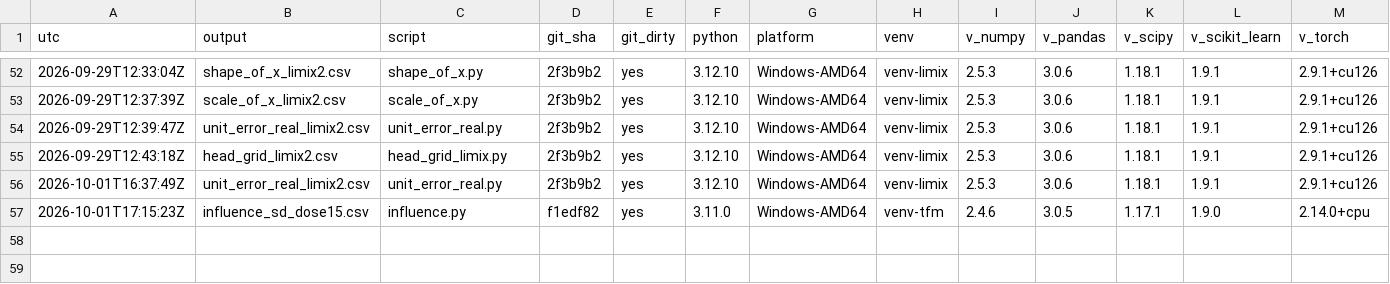
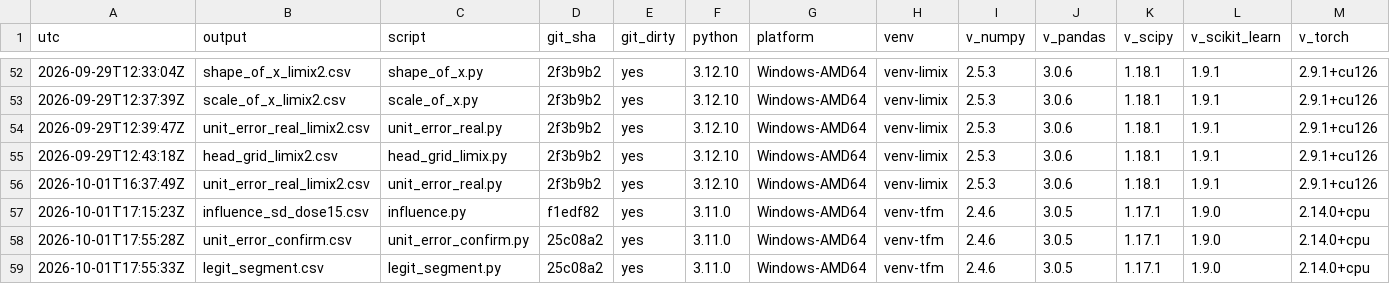
Before and after one commit to njaric03/tabular-foundation-model-tails, a CSV file: results/provenance_tfmp.csv, drawn as a sheet; only a part is shown, gaps mark what is left out; rows hold the shown columns only; the diff names each change by its address in the sheet, - before the commit and + after, or states it on an @@ line.

Commit message:
Confirm the frozen cap, fix MEPS zeros, record the FT split

```diff
--- a/results/provenance_tfmp.csv
+++ b/results/provenance_tfmp.csv
+row 58: 2026-10-01T17:55:28Z | unit_error_confirm.csv | unit_error_confirm.py | 25c08a2 | yes | 3.11.0 | Windows-AMD64 | venv-tfm | 2.4.6 | 3.0.5 | 1.17.1 | 1.9.0 | 2.14.0+cpu
+row 59: 2026-10-01T17:55:33Z | legit_segment.csv | legit_segment.py | 25c08a2 | yes | 3.11.0 | Windows-AMD64 | venv-tfm | 2.4.6 | 3.0.5 | 1.17.1 | 1.9.0 | 2.14.0+cpu
```
Also changed, not shown: 10 other files.
